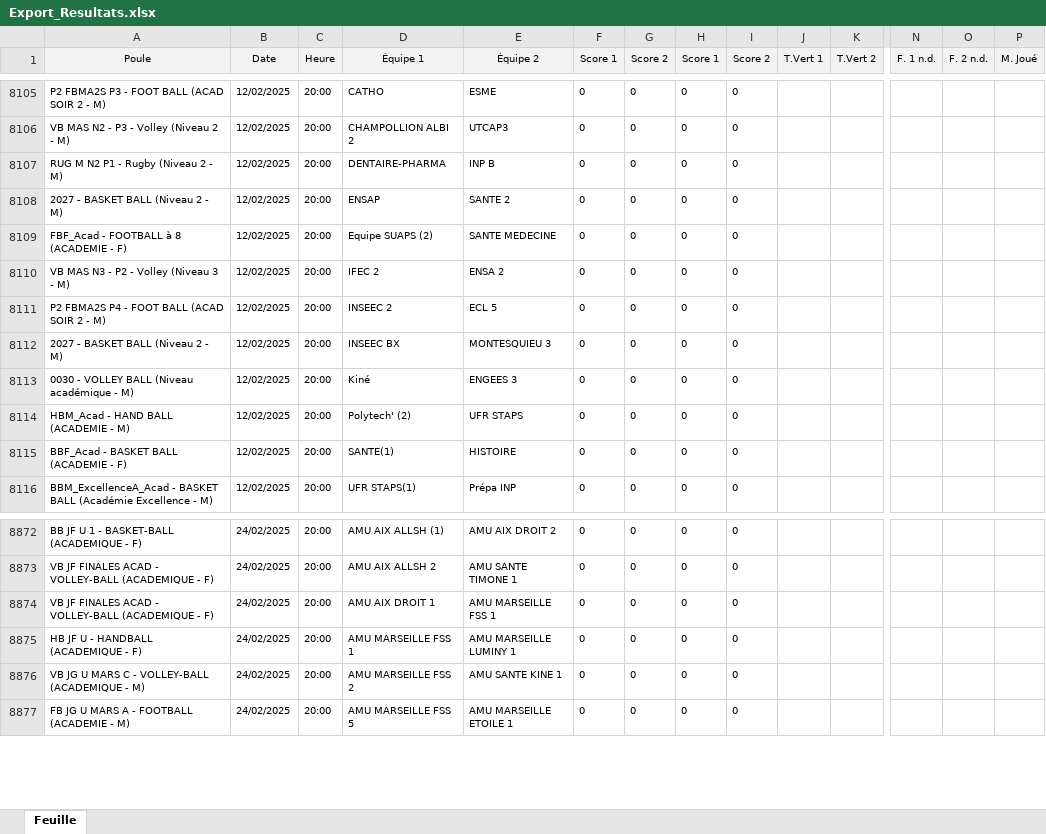
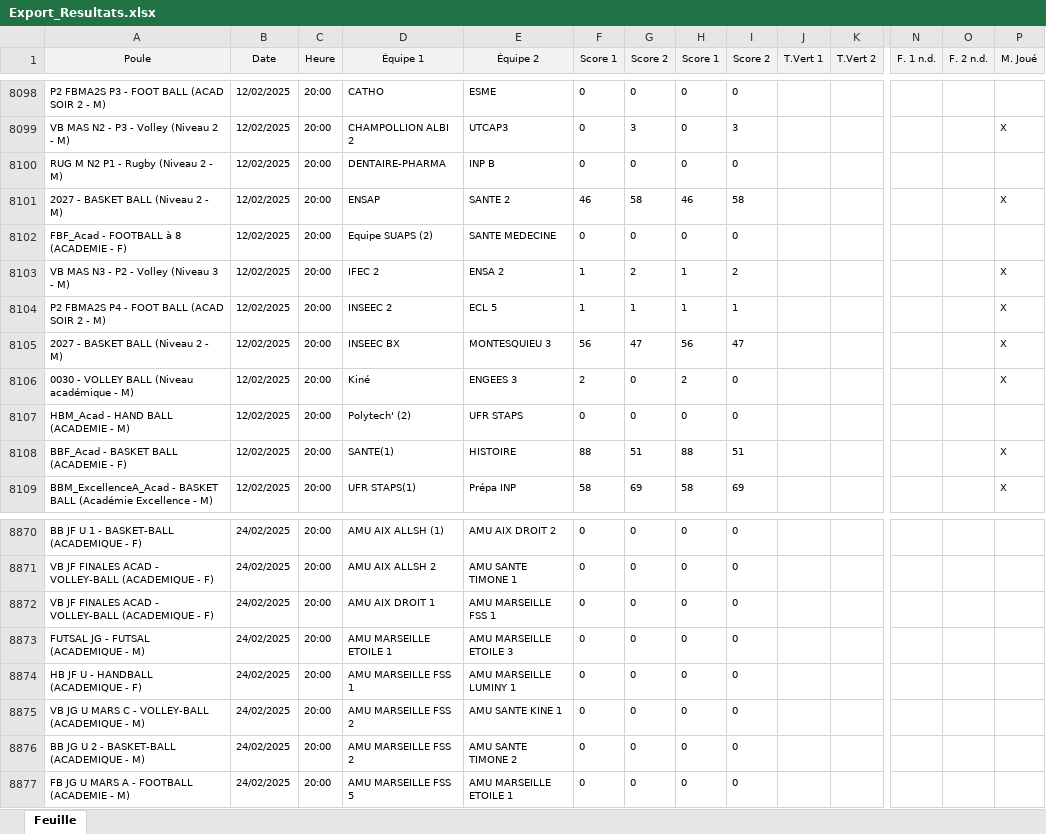
Before and after one commit to lucien-dub/BDD, an Excel workbook: merchex/Export_Resultats.xlsx, sheet Feuille, drawn as a sheet; only a part is shown, gaps mark what is left out; values as stored, in another font and other column widths than the file's, no borders; addresses are those after the commit; rows hold the shown columns only; the diff covers the shown part only; the diff names each change by its address in the sheet, - before the commit and + after, or states it on an @@ line.

```diff
--- a/merchex/Export_Resultats.xlsx (sheet Feuille)
+++ b/merchex/Export_Resultats.xlsx (sheet Feuille)
-G8099 (Score 2): 0
+G8099 (Score 2): 3
-I8099 (Score 2): 0
+I8099 (Score 2): 3
-P8099 (M. Joué): (empty)
+P8099 (M. Joué): X
-F8101 (Score 1): 0
+F8101 (Score 1): 46
-G8101 (Score 2): 0
+G8101 (Score 2): 58
-H8101 (Score 1): 0
+H8101 (Score 1): 46
-I8101 (Score 2): 0
+I8101 (Score 2): 58
-P8101 (M. Joué): (empty)
+P8101 (M. Joué): X
-F8103:F8104 (Score 1): 0
+F8103:F8104 (Score 1): 1
-G8103 (Score 2): 0
+G8103 (Score 2): 2
-H8103:H8104 (Score 1): 0
+H8103:H8104 (Score 1): 1
-I8103 (Score 2): 0
+I8103 (Score 2): 2
-P8103:P8106 (M. Joué): (empty)
+P8103:P8106 (M. Joué): X
-G8104 (Score 2): 0
+G8104 (Score 2): 1
-I8104 (Score 2): 0
+I8104 (Score 2): 1
-F8105 (Score 1): 0
+F8105 (Score 1): 56
-G8105 (Score 2): 0
+G8105 (Score 2): 47
-H8105 (Score 1): 0
+H8105 (Score 1): 56
-I8105 (Score 2): 0
+I8105 (Score 2): 47
-F8106 (Score 1): 0
+F8106 (Score 1): 2
-H8106 (Score 1): 0
+H8106 (Score 1): 2
-F8108 (Score 1): 0
+F8108 (Score 1): 88
-G8108 (Score 2): 0
+G8108 (Score 2): 51
-H8108 (Score 1): 0
+H8108 (Score 1): 88
-I8108 (Score 2): 0
+I8108 (Score 2): 51
-P8108:P8109 (M. Joué): (empty)
+P8108:P8109 (M. Joué): X
-F8109 (Score 1): 0
+F8109 (Score 1): 58
-G8109 (Score 2): 0
+G8109 (Score 2): 69
-H8109 (Score 1): 0
+H8109 (Score 1): 58
-I8109 (Score 2): 0
+I8109 (Score 2): 69
+row 8873: FUTSAL JG - FUTSAL (ACADEMIQUE - M) | 24/02/2025 | 20:00 | AMU MARSEILLE ETOILE 1 | AMU MARSEILLE ETOILE 3 | 0 | 0 | 0 | 0
+row 8876: BB JG U 2 - BASKET-BALL (ACADEMIQUE - M) | 24/02/2025 | 20:00 | AMU MARSEILLE FSS 2 | AMU SANTE TIMONE 2 | 0 | 0 | 0 | 0
```
Also changed, not shown: 23 added rows, 22 removed rows, 25 moved rows and 355 edited cells elsewhere in this sheet, 2 other files.
